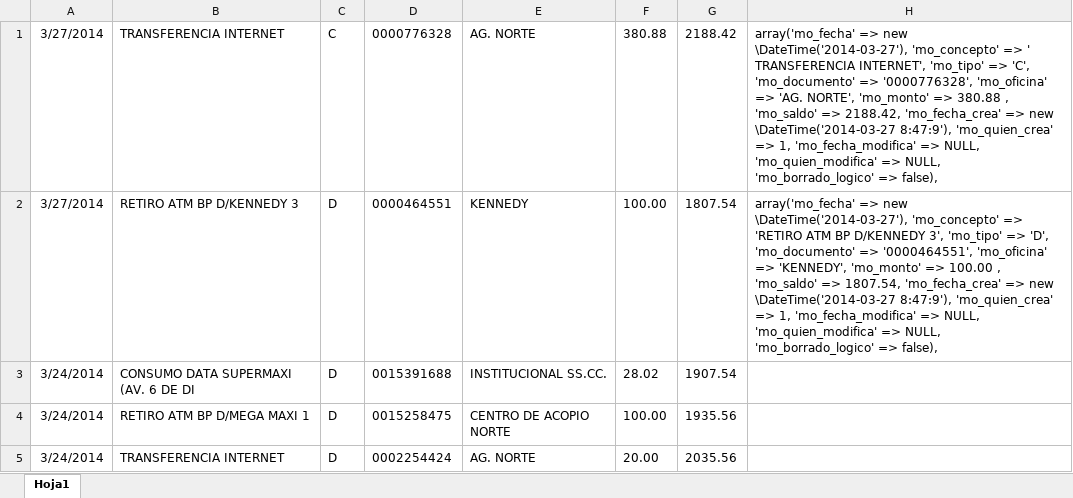
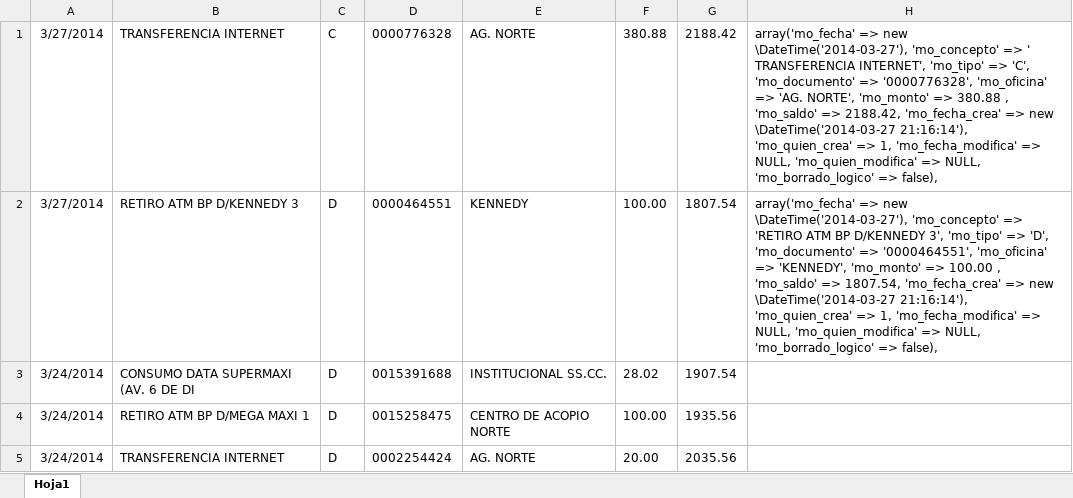
Before and after one commit to def3980/dml2, an Excel workbook: backup/cuenta_2200555126.xlsx, sheet Hoja1, drawn as a sheet; only a part is shown; values as stored, in another font and other column widths than the file's, no borders; the diff names each change by its address in the sheet, - before the commit and + after, or states it on an @@ line.

```diff
--- a/backup/cuenta_2200555126.xlsx (sheet Hoja1)
+++ b/backup/cuenta_2200555126.xlsx (sheet Hoja1)
-H1: …new \DateTime('2014-03-27 8:47:9'), 'mo_quien_crea' =>…
+H1: …new \DateTime('2014-03-27 21:16:14'), 'mo_quien_crea' =>…
-H2: …new \DateTime('2014-03-27 8:47:9'), 'mo_quien_crea' =>…
+H2: …new \DateTime('2014-03-27 21:16:14'), 'mo_quien_crea' =>…
```
Also changed, not shown: backup/cuenta_2200555154.xlsx, backup/cuenta_3940694600.xlsx, 5 other files.
